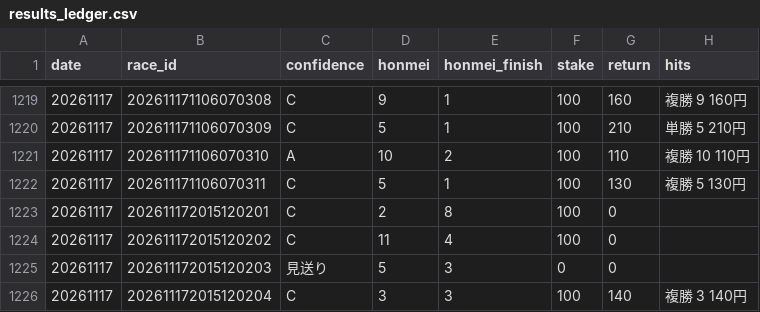
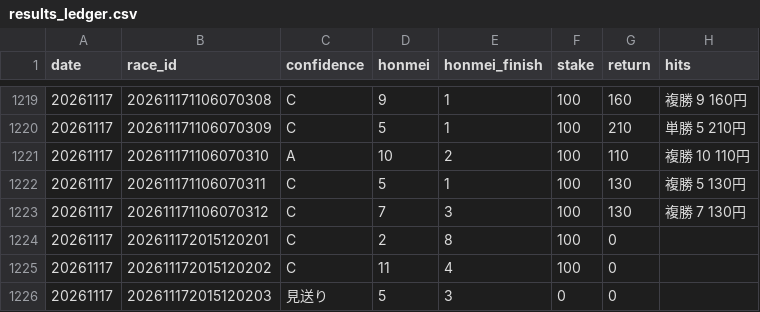
Before and after one commit to bunbunbunzai/keiba-ai, a CSV file: results_ledger.csv, drawn as a sheet; only a part is shown, gaps mark what is left out; the shorter side is filled out with more unchanged rows; the diff names each change by its address in the sheet, - before the commit and + after, or states it on an @@ line.

```diff
--- a/results_ledger.csv
+++ b/results_ledger.csv
+row 1223: 20261117 | 202611171106070312 | C | 7 | 3 | 100 | 130 | 複勝 7 130円
```
Also changed, not shown: 37 other files.
